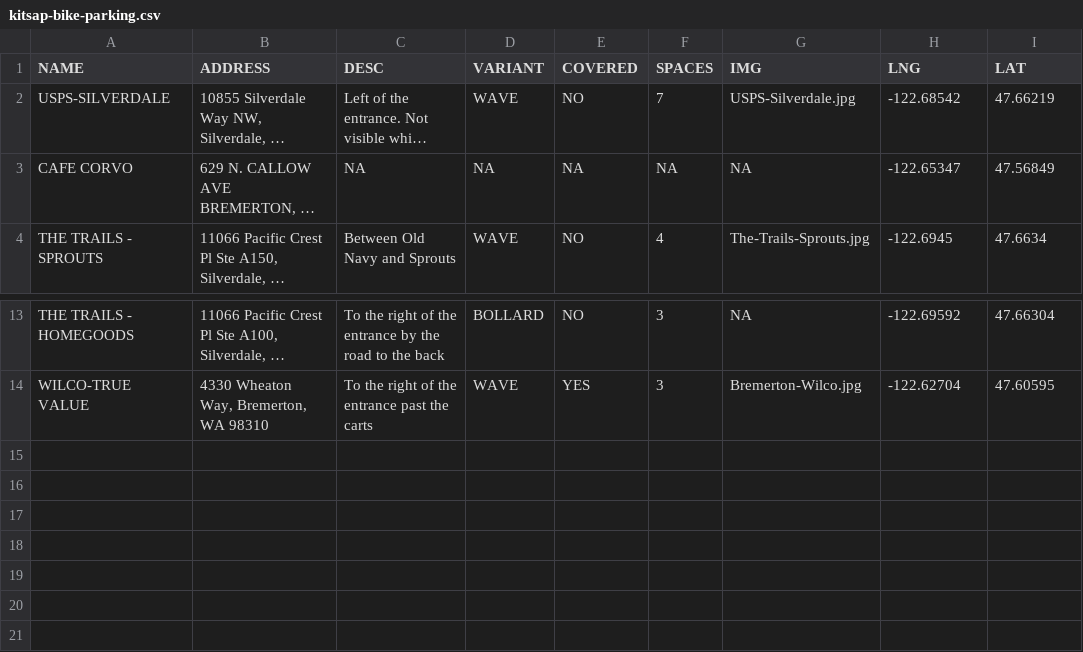
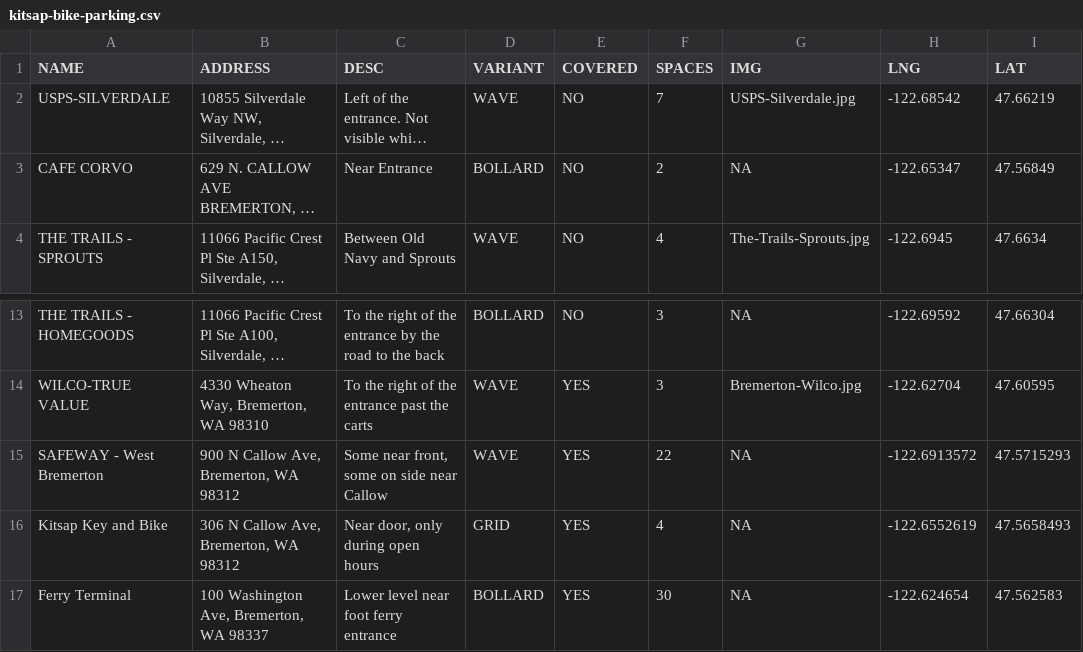
Before and after one commit to monkeywithacupcake/kitsap-bike-parking, a CSV file: kitsap-bike-parking.csv, drawn as a sheet; only a part is shown, gaps mark what is left out; long unchanged cells end in …; the diff names each change by its address in the sheet, - before the commit and + after, or states it on an @@ line.

Commit message:
Update kitsap-bike-parking.csv

```diff
--- a/kitsap-bike-parking.csv
+++ b/kitsap-bike-parking.csv
-C3 (DESC): NA
+C3 (DESC): Near Entrance
-D3 (VARIANT): NA
+D3 (VARIANT): BOLLARD
-E3 (COVERED): NA
+E3 (COVERED): NO
-F3 (SPACES): NA
+F3 (SPACES): 2
+row 15: SAFEWAY - West Bremerton | 900 N Callow Ave, Bremerton, WA 98312 | Some near front, some on side near Callow | WAVE | YES | 22 | NA | -122.6913572 | 47.5715293
+row 16: Kitsap Key and Bike | 306 N Callow Ave, Bremerton, WA 98312 | Near door, only during open hours | GRID | YES | 4 | NA | -122.6552619 | 47.5658493
+row 17: Ferry Terminal | 100 Washington Ave, Bremerton, WA 98337 | Lower level near foot ferry entrance | BOLLARD | YES | 30 | NA | -122.624654 | 47.562583
```
